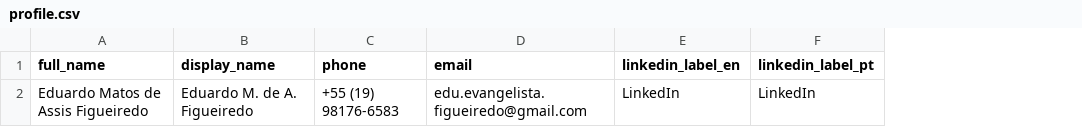
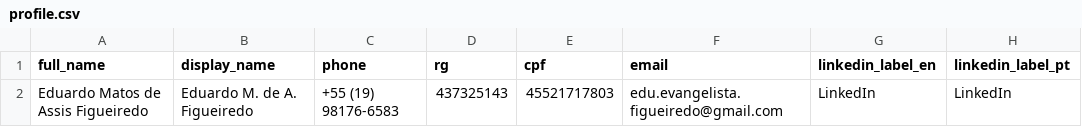
Before and after one commit to duducm2/my-personal-repo, a CSV file: my-data/canonical/profile.csv, drawn as a sheet; only a part is shown; the diff names each change by its address in the sheet, - before the commit and + after, or states it on an @@ line.

```diff
--- a/my-data/canonical/profile.csv
+++ b/my-data/canonical/profile.csv
+column D (rg), row 2: 437325143
+column E (cpf), row 2: 45521717803
```
Also changed, not shown: my-data/canonical/job_openings.csv, 5 other files.
